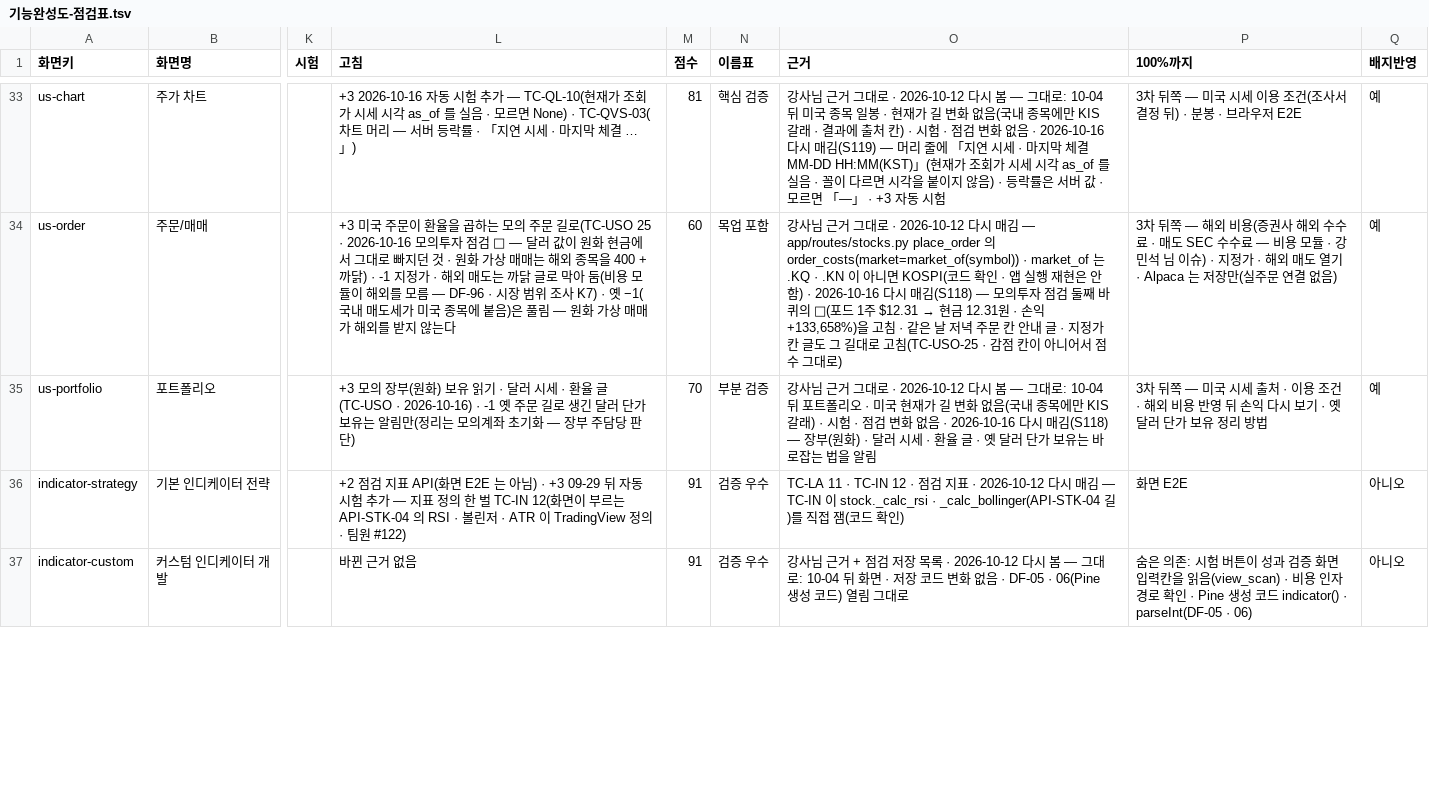
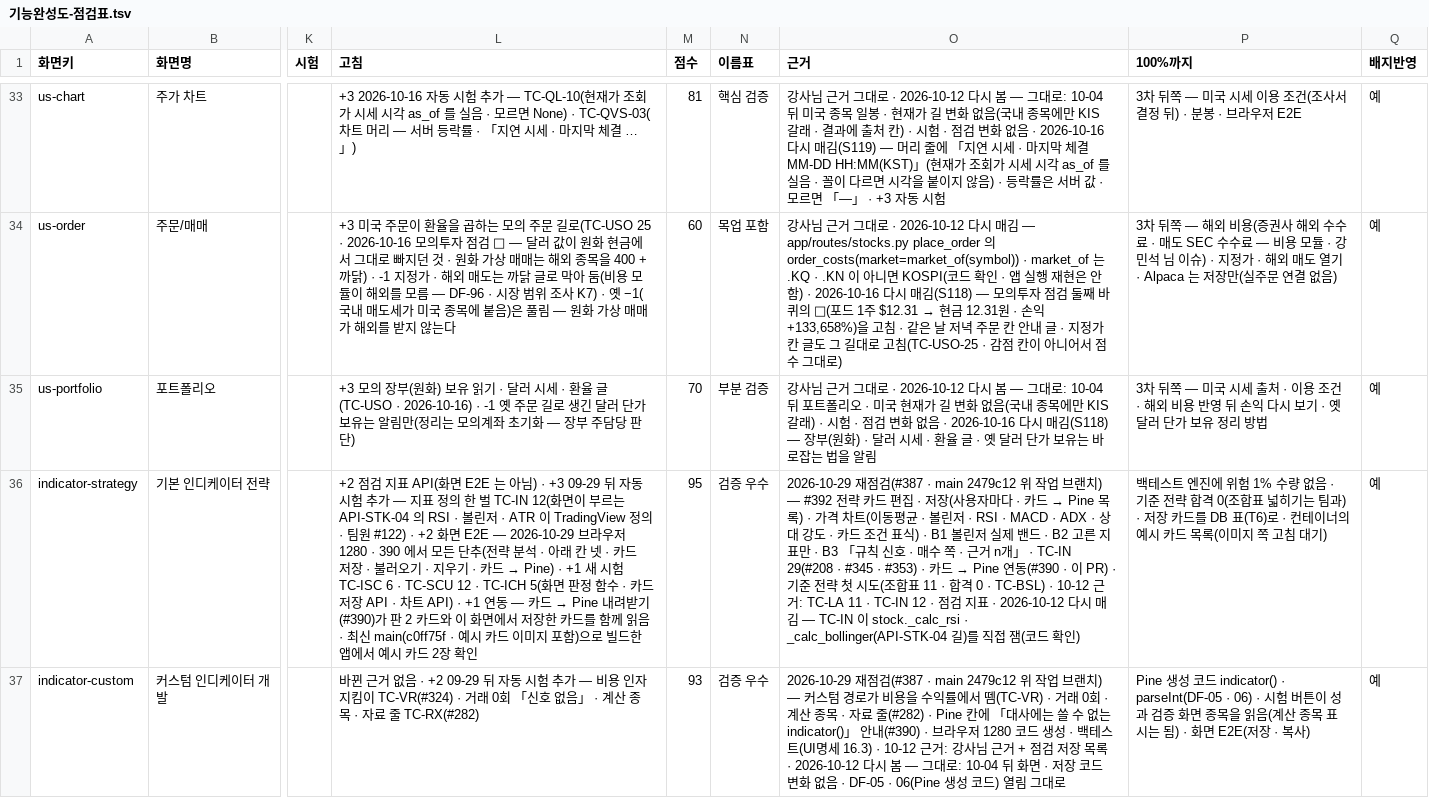
Before and after one commit to EST-team-project/Qurious, a TSV file: docs/phase-3/04-testing/대장/기능완성도-점검표.tsv, drawn as a sheet; only a part is shown, gaps mark what is left out; the diff covers the shown part only; the diff names each change by its address in the sheet, - before the commit and + after, or states it on an @@ line.

```diff
--- a/docs/phase-3/04-testing/대장/기능완성도-점검표.tsv
+++ b/docs/phase-3/04-testing/대장/기능완성도-점검표.tsv
@@ L36 (고침): …팀원 #122) → …팀원 #122) · +2 화면 E2E — 2026-10-29 브라우저 1280 · 390 에서 모든 단추(전략 분석 · 아래 칸 넷 · 카드 저장 · 불러오기 · 지우기 · 카드 → Pine) · +1 새 시험 TC-ISC 6 · TC-SCU 12 · TC-ICH 5(화면 판정 함수 · 카드 저장 API · 차트 API) · +1 연동 — 카드 → Pine 내려받기(#390)가 판 2 카드와 이 화면에서 저장한 카드를 함께 읽음 · 최신 main(c0ff75f · 예시 카드 이미지 포함)으로 빌드한 앱에서 예시 카드 2장 확인 @@
-M36 (점수): 91
+M36 (점수): 95
@@ O36 (근거): TC-LA 11… → 2026-10-29 재점검(#387 · main 2479c12 위 작업 브랜치) — #392 전략 카드 편집 · 저장(사용자마다 · 카드 → Pine 목록) · 가격 차트(이동평균 · 볼린저 · RSI · MACD · ADX · 상대 강도 · 카드 조건 표식) · B1 볼린저 실제 밴드 · B2 고른 지표만 · B3 「규칙 신호 · 매수 쪽 · 근거 n개」 · TC-IN 29(#208 · #345 · #353) · 카드 → Pine 연동(#390 · 이 PR) · 기준 전략 첫 시도(조합표 11 · 합격 0 · TC-BSL) · 10-12 근거: TC-LA 11… @@
-P36 (100%까지): 화면 E2E
+P36 (100%까지): 백테스트 엔진에 위험 1% 수량 없음 · 기준 전략 합격 0(조합표 넓히기는 팀과) · 저장 카드를 DB 표(T6)로 · 컨테이너의 예시 카드 목록(이미지 쪽 고침 대기)
-Q36:Q37 (배지반영): 아니오
+Q36:Q37 (배지반영): 예
-L37 (고침): …거 없음
+L37 (고침): …거 없음 · +2 09-29 뒤 자동 시험 추가 — 비용 인자 지킴이 TC-VR(#324) · 거래 0회 「신호 없음」 · 계산 종목 · 자료 줄 TC-RX(#282)
-M37 (점수): 91
+M37 (점수): 93
-O37 (근거): 강사님…
+O37 (근거): 2026-10-29 재점검(#387 · main 2479c12 위 작업 브랜치) — 커스텀 경로가 비용을 수익률에서 뗌(TC-VR) · 거래 0회 · 계산 종목 · 자료 줄(#282) · Pine 칸에 「대사에는 쓸 수 없는 indicator()」 안내(#390) · 브라우저 1280 코드 생성 · 백테스트(UI명세 16.3) · 10-12 근거: 강사님…
-P37 (100%까지): 숨은 의존: 시험 버튼이 성과 검증 화면 입력칸을 읽음(view_scan) · 비용 인자 경로 확인 · Pine 생성 코드 indicator() · parseInt(DF-05 · 06)
+P37 (100%까지): Pine 생성 코드 indicator() · parseInt(DF-05 · 06) · 시험 버튼이 성과 검증 화면 종목을 읽음(계산 종목 표시는 됨) · 화면 E2E(저장 · 복사)
```
Also changed, not shown: 22 edited cells elsewhere in this file, 27 other files.
